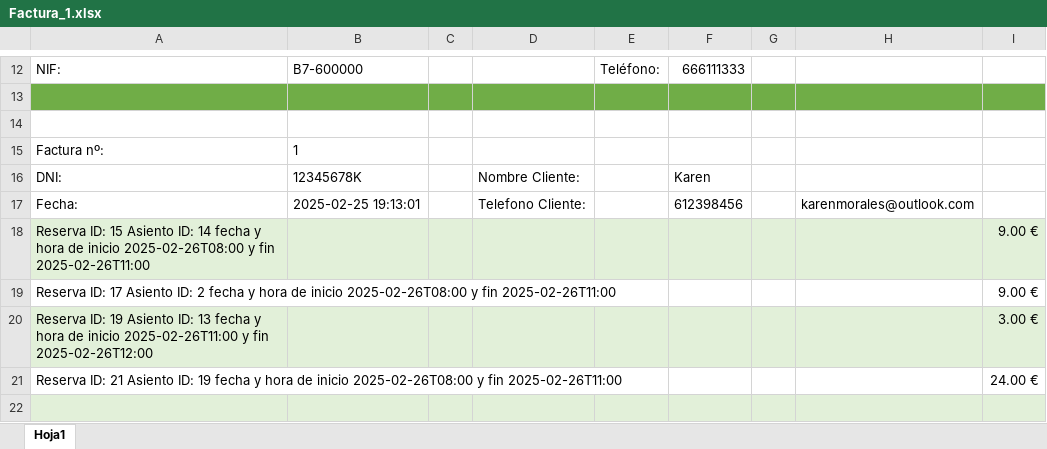
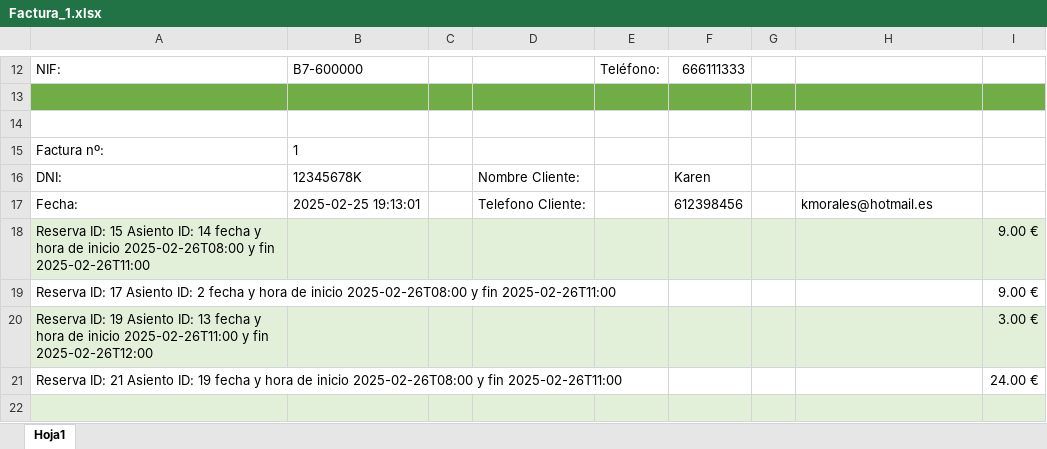
Before and after one commit to denox74/Worktopia, an Excel workbook: Worktopia_cod/src/main/resources/Docs/Factura_1.xlsx, sheet Hoja1, drawn as a sheet; only a part is shown, gaps mark what is left out; values as stored, in another font and other column widths than the file's, no borders; charts and pictures not drawn; the diff names each change by its address in the sheet, - before the commit and + after, or states it on an @@ line.

```diff
--- a/Worktopia_cod/src/main/resources/Docs/Factura_1.xlsx (sheet Hoja1)
+++ b/Worktopia_cod/src/main/resources/Docs/Factura_1.xlsx (sheet Hoja1)
-H17: karenmorales@outlook.com
+H17: kmorales@hotmail.es
```
Also changed, not shown: Worktopia_cod/src/main/resources/Docs/Factura_0.xlsx, Worktopia_cod/src/main/resources/Docs/Factura_2.xlsx, 9 other files.
